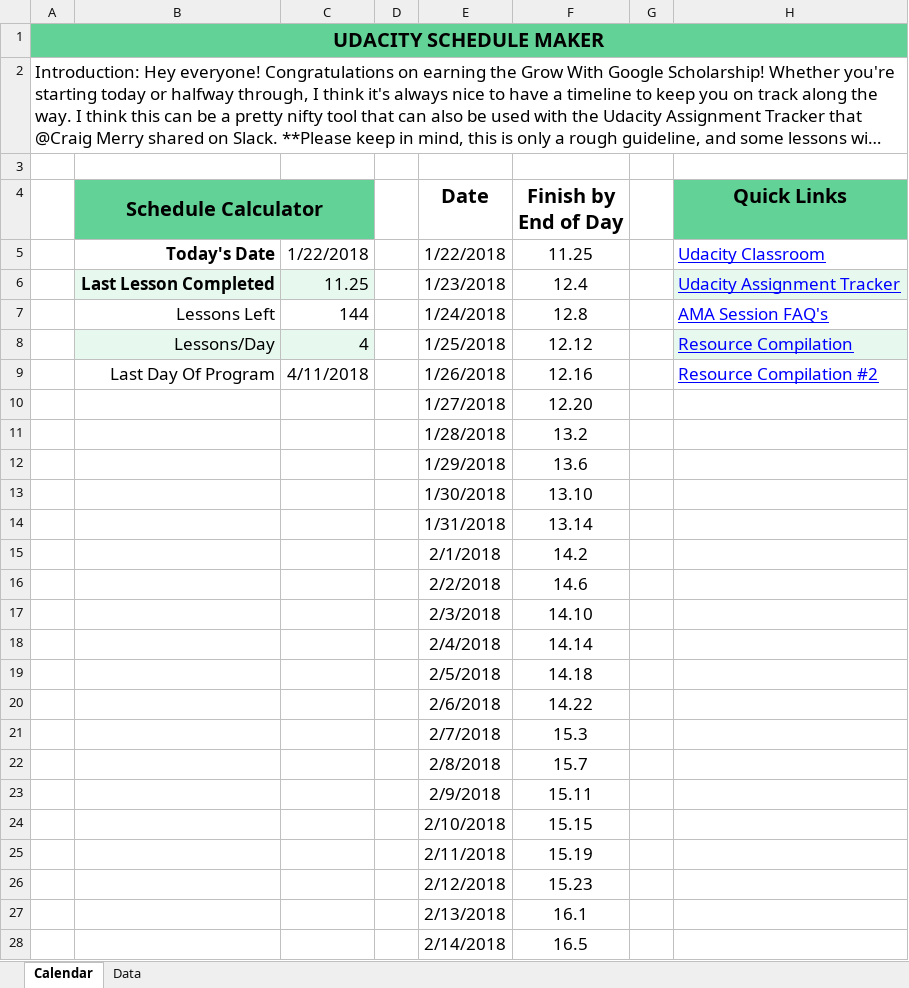
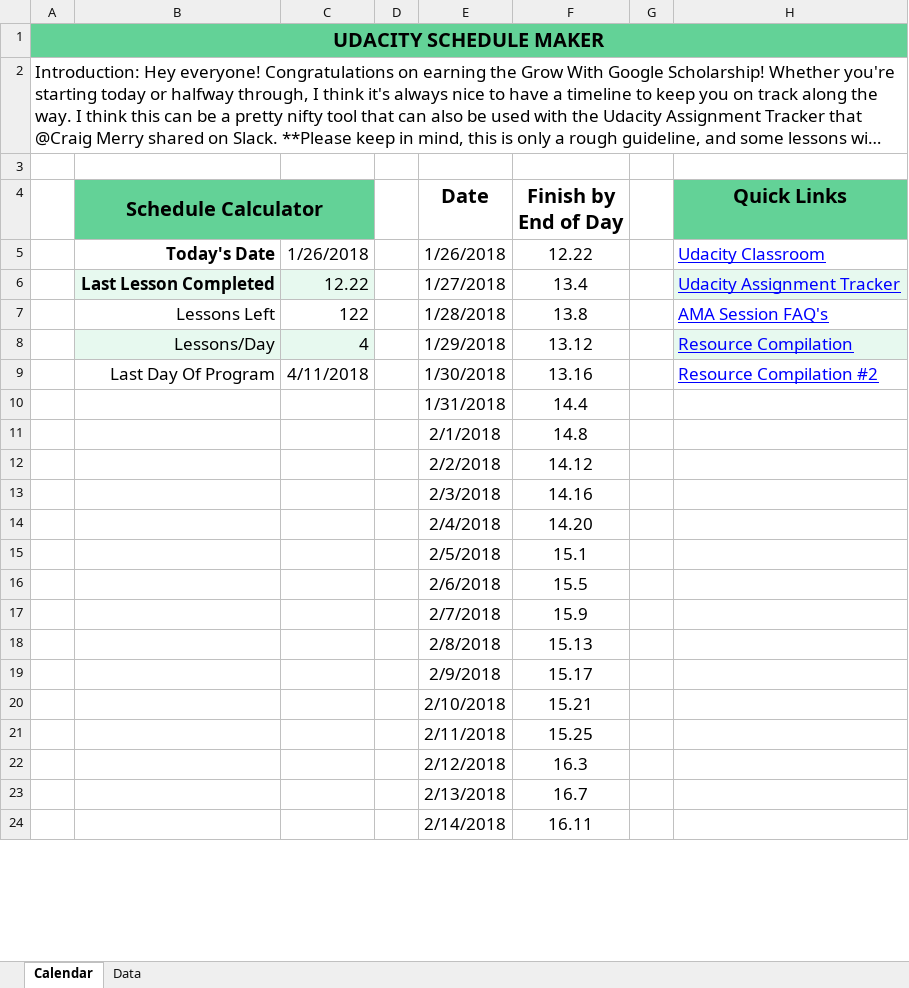
Before and after one commit to jamesperrin/udacity-google-grow, an Excel workbook: Udacity Schedule Maker.xlsx, sheet Calendar, drawn as a sheet; only a part is shown; long unchanged cells end in …; values as stored, in another font and other column widths than the file's, no borders; conditional formats and table styles not drawn; removed rows and columns are numbered as before the commit, all else as after; the diff covers the shown part only; the diff names each change by its address in the sheet, - before the commit and + after, or states it on an @@ line.

```diff
--- a/Udacity Schedule Maker.xlsx (sheet Calendar)
+++ b/Udacity Schedule Maker.xlsx (sheet Calendar)
-C5: 1/22/2018
+C5: 1/26/2018
-E5 (Date): 1/22/2018
+E5 (Date): 1/26/2018
-F5 (Finish by End of Day): 11.25
+F5 (Finish by End of Day): 12.22
-C6: 11.25
+C6: 12.22
-E6 (Date): 1/23/2018
+E6 (Date): 1/27/2018
-F6 (Finish by End of Day): 12.4
+F6 (Finish by End of Day): 13.4
-C7: 144
+C7: 122
-E7 (Date): 1/24/2018
+E7 (Date): 1/28/2018
-F7 (Finish by End of Day): 12.8
+F7 (Finish by End of Day): 13.8
-E8 (Date): 1/25/2018
+E8 (Date): 1/29/2018
-F8 (Finish by End of Day): 12.12
+F8 (Finish by End of Day): 13.12
-E9 (Date): 1/26/2018
+E9 (Date): 1/30/2018
-F9 (Finish by End of Day): 12.16
+F9 (Finish by End of Day): 13.16
-row 10:  |  |  |  | 1/27/2018 | 12.20
-row 11:  |  |  |  | 1/28/2018 | 13.2
-row 12:  |  |  |  | 1/29/2018 | 13.6
-row 13:  |  |  |  | 1/30/2018 | 13.10
-F10 (Finish by End of Day): 13.14
+F10 (Finish by End of Day): 14.4
-F11 (Finish by End of Day): 14.2
+F11 (Finish by End of Day): 14.8
-F12 (Finish by End of Day): 14.6
+F12 (Finish by End of Day): 14.12
-F13 (Finish by End of Day): 14.10
+F13 (Finish by End of Day): 14.16
-F14 (Finish by End of Day): 14.14
+F14 (Finish by End of Day): 14.20
-F15 (Finish by End of Day): 14.18
+F15 (Finish by End of Day): 15.1
-F16 (Finish by End of Day): 14.22
+F16 (Finish by End of Day): 15.5
-F17 (Finish by End of Day): 15.3
+F17 (Finish by End of Day): 15.9
-F18 (Finish by End of Day): 15.7
+F18 (Finish by End of Day): 15.13
-F19 (Finish by End of Day): 15.11
+F19 (Finish by End of Day): 15.17
-F20 (Finish by End of Day): 15.15
+F20 (Finish by End of Day): 15.21
-F21 (Finish by End of Day): 15.19
+F21 (Finish by End of Day): 15.25
-F22 (Finish by End of Day): 15.23
+F22 (Finish by End of Day): 16.3
-F23 (Finish by End of Day): 16.1
+F23 (Finish by End of Day): 16.7
-F24 (Finish by End of Day): 16.5
+F24 (Finish by End of Day): 16.11
```
Also changed, not shown: 4 added rows and 13 edited cells elsewhere in this sheet, formulas that keep their value, Udacity Assignment tracker.xlsx, 1 other file.
